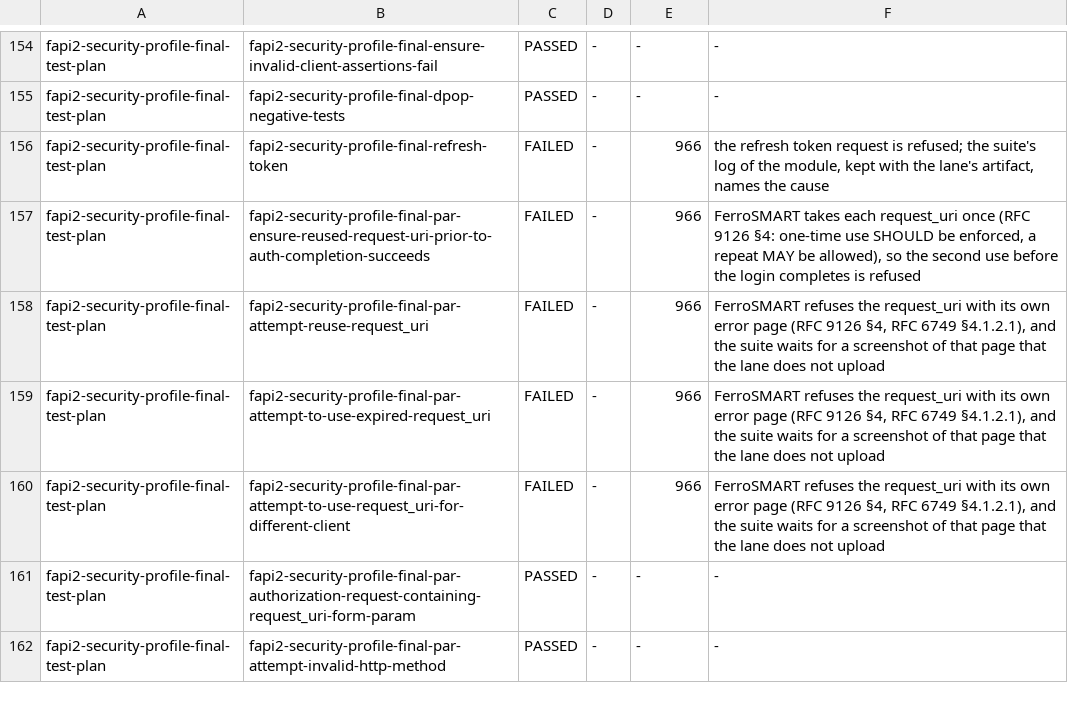
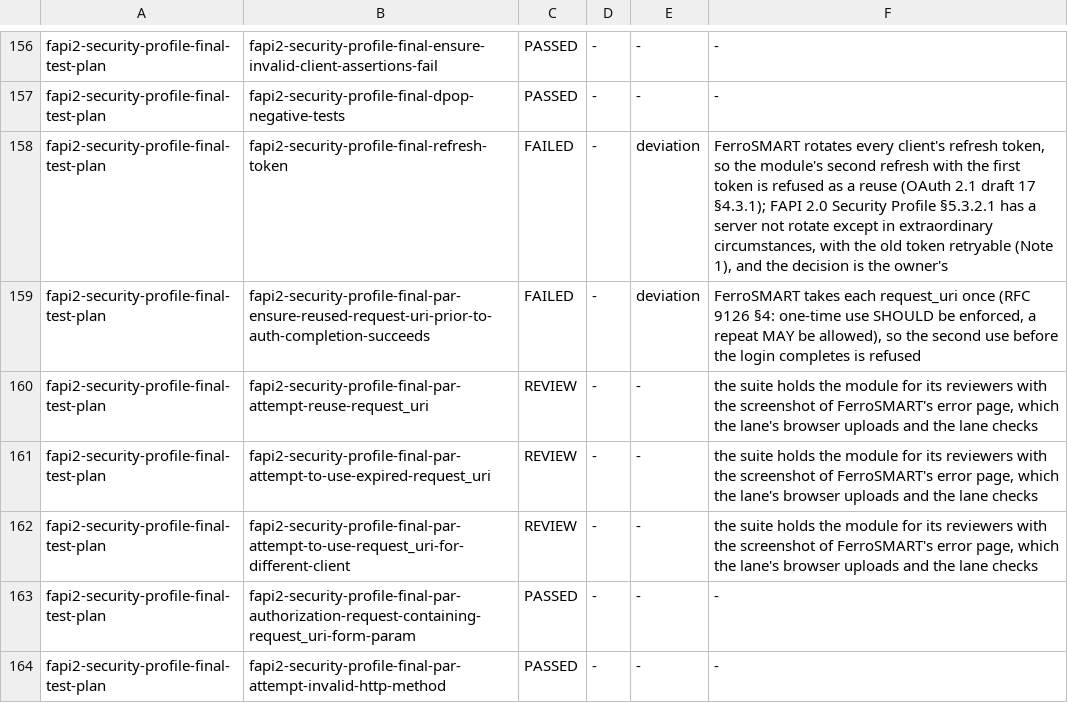
Before and after one commit to FerroHEALTH/FerroSMART, a TSV file: app/ferrosmart/oidf/expected.tsv, drawn as a sheet; only a part is shown, gaps mark what is left out; the diff covers the shown part only.

Commit message:
test(ferrosmart): give the OIDF lane a refusing patient, the error-page screenshots and the second redirect URI, and count spec-asked outcomes as deviations (#974)

```diff
--- a/app/ferrosmart/oidf/expected.tsv
+++ b/app/ferrosmart/oidf/expected.tsv
@@ -155,7 +157,7 @@ fapi2-security-profile-final-test-plan	fapi2-security-profile-final-ensure-inval
 fapi2-security-profile-final-test-plan	fapi2-security-profile-final-dpop-negative-tests	PASSED	-	-	-
-fapi2-security-profile-final-test-plan	fapi2-security-profile-final-refresh-token	FAILED	-	966	the refresh token request is refused; the suite's log of the module, kept with the lane's artifact, names the cause
-fapi2-security-profile-final-test-plan	fapi2-security-profile-final-par-ensure-reused-request-uri-prior-to-auth-completion-succeeds	FAILED	-	966	FerroSMART takes each request_uri once (RFC 9126 §4: one-time use SHOULD be enforced, a repeat MAY be allowed), so the second use before the login completes is refused
-fapi2-security-profile-final-test-plan	fapi2-security-profile-final-par-attempt-reuse-request_uri	FAILED	-	966	FerroSMART refuses the request_uri with its own error page (RFC 9126 §4, RFC 6749 §4.1.2.1), and the suite waits for a screenshot of that page that the lane does not upload
-fapi2-security-profile-final-test-plan	fapi2-security-profile-final-par-attempt-to-use-expired-request_uri	FAILED	-	966	FerroSMART refuses the request_uri with its own error page (RFC 9126 §4, RFC 6749 §4.1.2.1), and the suite waits for a screenshot of that page that the lane does not upload
-fapi2-security-profile-final-test-plan	fapi2-security-profile-final-par-attempt-to-use-request_uri-for-different-client	FAILED	-	966	FerroSMART refuses the request_uri with its own error page (RFC 9126 §4, RFC 6749 §4.1.2.1), and the suite waits for a screenshot of that page that the lane does not upload
+fapi2-security-profile-final-test-plan	fapi2-security-profile-final-refresh-token	FAILED	-	deviation	FerroSMART rotates every client's refresh token, so the module's second refresh with the first token is refused as a reuse (OAuth 2.1 draft 17 §4.3.1); FAPI 2.0 Security Profile §5.3.2.1 has a server not rotate except in extraordinary circumstances, with the old token retryable (Note 1), and the decision is the owner's
+fapi2-security-profile-final-test-plan	fapi2-security-profile-final-par-ensure-reused-request-uri-prior-to-auth-completion-succeeds	FAILED	-	deviation	FerroSMART takes each request_uri once (RFC 9126 §4: one-time use SHOULD be enforced, a repeat MAY be allowed), so the second use before the login completes is refused
+fapi2-security-profile-final-test-plan	fapi2-security-profile-final-par-attempt-reuse-request_uri	REVIEW	-	-	the suite holds the module for its reviewers with the screenshot of FerroSMART's error page, which the lane's browser uploads and the lane checks
+fapi2-security-profile-final-test-plan	fapi2-security-profile-final-par-attempt-to-use-expired-request_uri	REVIEW	-	-	the suite holds the module for its reviewers with the screenshot of FerroSMART's error page, which the lane's browser uploads and the lane checks
+fapi2-security-profile-final-test-plan	fapi2-security-profile-final-par-attempt-to-use-request_uri-for-different-client	REVIEW	-	-	the suite holds the module for its reviewers with the screenshot of FerroSMART's error page, which the lane's browser uploads and the lane checks
 fapi2-security-profile-final-test-plan	fapi2-security-profile-final-par-authorization-request-containing-request_uri-form-param	PASSED	-	-	-
```
Also changed, not shown: 2 added rows and 43 edited cells elsewhere in this file, 9 other files.
